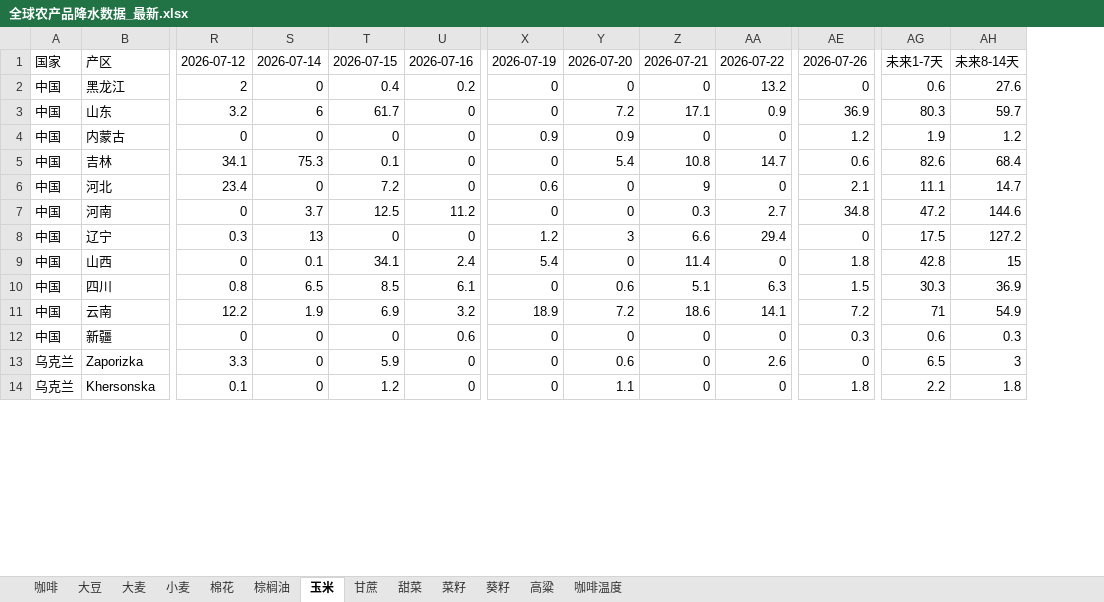
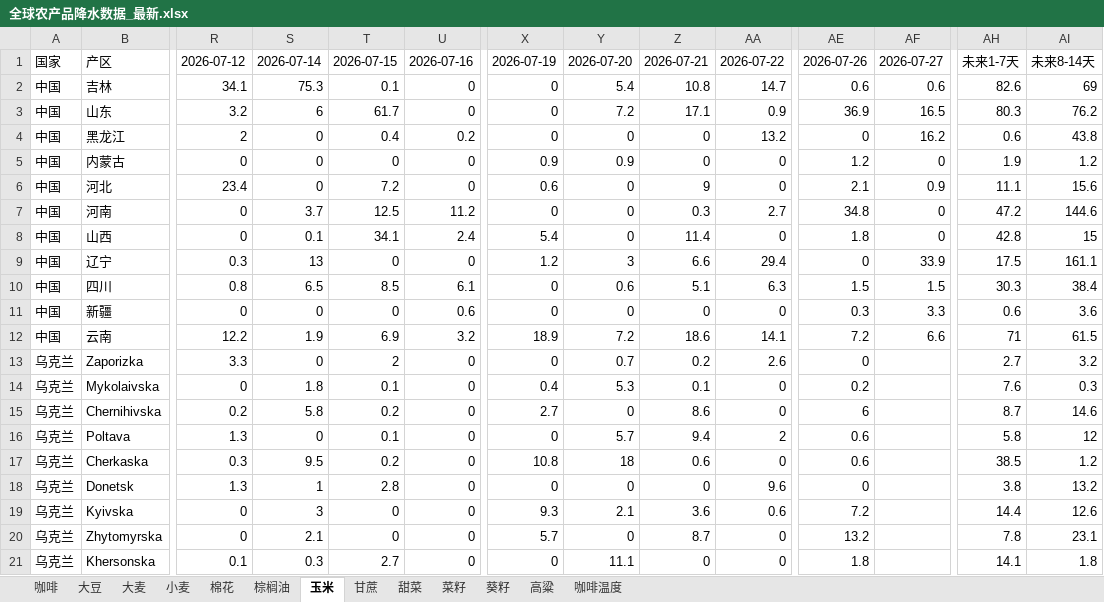
Before and after one commit to 2368846312-oss/ag-weather, an Excel workbook: 全球农产品降水数据_最新.xlsx, sheet 玉米, drawn as a sheet; only a part is shown, gaps mark what is left out; values as stored, in another font and other column widths than the file's, no cell formats; removed rows and columns are numbered as before the commit, all else as after; rows hold the shown columns only; the diff covers the shown part only; the diff names each change by its address in the sheet, - before the commit and + after, or states it on an @@ line.

```diff
--- a/全球农产品降水数据_最新.xlsx (sheet 玉米)
+++ b/全球农产品降水数据_最新.xlsx (sheet 玉米)
+column AF, row 1: 2026-07-27; row 3: 16.5; rows 5-8: 0 | 0.9 | 0 | 0; rows 10-11: 1.5 | 3.3
-row 2: 中国 | 黑龙江 | 2 | 0 | 0.4 | 0.2 | 0 | 0 | 0 | 13.2 | 0 | 0.6 | 27.6
+row 2: 中国 | 吉林 | 34.1 | 75.3 | 0.1 | 0 | 0 | 5.4 | 10.8 | 14.7 | 0.6 | 0.6 | 82.6 | 69
-AI3: 59.7
+AI3: 76.2
+row 4: 中国 | 黑龙江 | 2 | 0 | 0.4 | 0.2 | 0 | 0 | 0 | 13.2 | 0 | 16.2 | 0.6 | 43.8
-row 5: 中国 | 吉林 | 34.1 | 75.3 | 0.1 | 0 | 0 | 5.4 | 10.8 | 14.7 | 0.6 | 82.6 | 68.4
-AI6: 14.7
+AI6: 15.6
-row 8: 中国 | 辽宁 | 0.3 | 13 | 0 | 0 | 1.2 | 3 | 6.6 | 29.4 | 0 | 17.5 | 127.2
+row 9: 中国 | 辽宁 | 0.3 | 13 | 0 | 0 | 1.2 | 3 | 6.6 | 29.4 | 0 | 33.9 | 17.5 | 161.1
-AI10: 36.9
+AI10: 38.4
-row 11: 中国 | 云南 | 12.2 | 1.9 | 6.9 | 3.2 | 18.9 | 7.2 | 18.6 | 14.1 | 7.2 | 71 | 54.9
-AI11: 0.3
+AI11: 3.6
+row 12: 中国 | 云南 | 12.2 | 1.9 | 6.9 | 3.2 | 18.9 | 7.2 | 18.6 | 14.1 | 7.2 | 6.6 | 71 | 61.5
-T13: 5.9
+T13: 2
-Y13: 0.6
+Y13: 0.7
-Z13: 0
+Z13: 0.2
-AH13: 6.5
+AH13: 2.7
-AI13: 3
+AI13: 3.2
+row 14: 乌克兰 | Mykolaivska | 0 | 1.8 | 0.1 | 0 | 0.4 | 5.3 | 0.1 | 0 | 0.2 |  | 7.6 | 0.3
+row 15: 乌克兰 | Chernihivska | 0.2 | 5.8 | 0.2 | 0 | 2.7 | 0 | 8.6 | 0 | 6 |  | 8.7 | 14.6
+row 16: 乌克兰 | Poltava | 1.3 | 0 | 0.1 | 0 | 0 | 5.7 | 9.4 | 2 | 0.6 |  | 5.8 | 12
+row 17: 乌克兰 | Cherkaska | 0.3 | 9.5 | 0.2 | 0 | 10.8 | 18 | 0.6 | 0 | 0.6 |  | 38.5 | 1.2
+row 18: 乌克兰 | Donetsk | 1.3 | 1 | 2.8 | 0 | 0 | 0 | 0 | 9.6 | 0 |  | 3.8 | 13.2
+row 19: 乌克兰 | Kyivska | 0 | 3 | 0 | 0 | 9.3 | 2.1 | 3.6 | 0.6 | 7.2 |  | 14.4 | 12.6
+row 20: 乌克兰 | Zhytomyrska | 0 | 2.1 | 0 | 0 | 5.7 | 0 | 8.7 | 0 | 13.2 |  | 7.8 | 23.1
-S21: 0
+S21: 0.3
-T21: 1.2
+T21: 2.7
-Y21: 1.1
+Y21: 11.1
-AH21: 2.2
+AH21: 14.1
```
Also changed, not shown: 5 added rows, 12 removed rows, 4 moved rows and 119 edited cells elsewhere in this sheet, sheet 小麦, sheet 葵籽, sheet 菜籽, sheet 大豆, sheet 棉花, sheet 大麦, 6 more sheets, cell formats, VHI_Data/VHI_最近6周汇总.xlsx.
